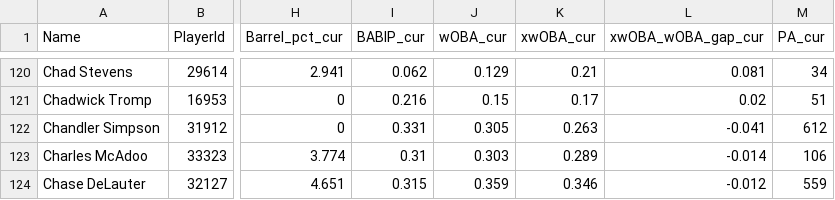
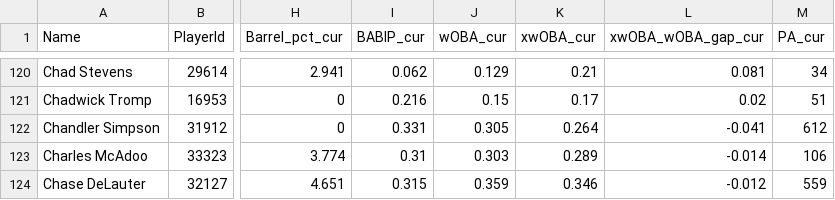
Before and after one commit to rpollack/mcfarland, a CSV file: full_stats_hitters.csv, drawn as a sheet; only a part is shown, gaps mark what is left out; the diff names each change by its address in the sheet, - before the commit and + after, or states it on an @@ line.

```diff
--- a/full_stats_hitters.csv
+++ b/full_stats_hitters.csv
-K122 (xwOBA_cur): 0.263
+K122 (xwOBA_cur): 0.264
```
Also changed, not shown: full_stats_pitchers.csv, 1 other file.
